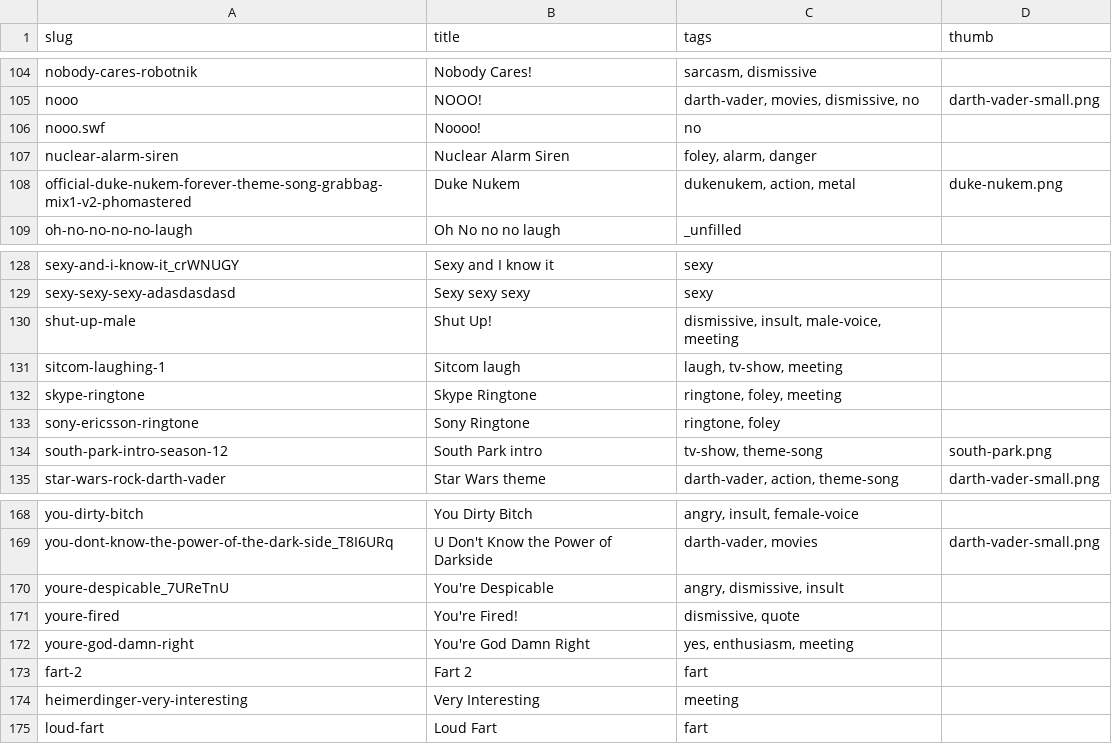
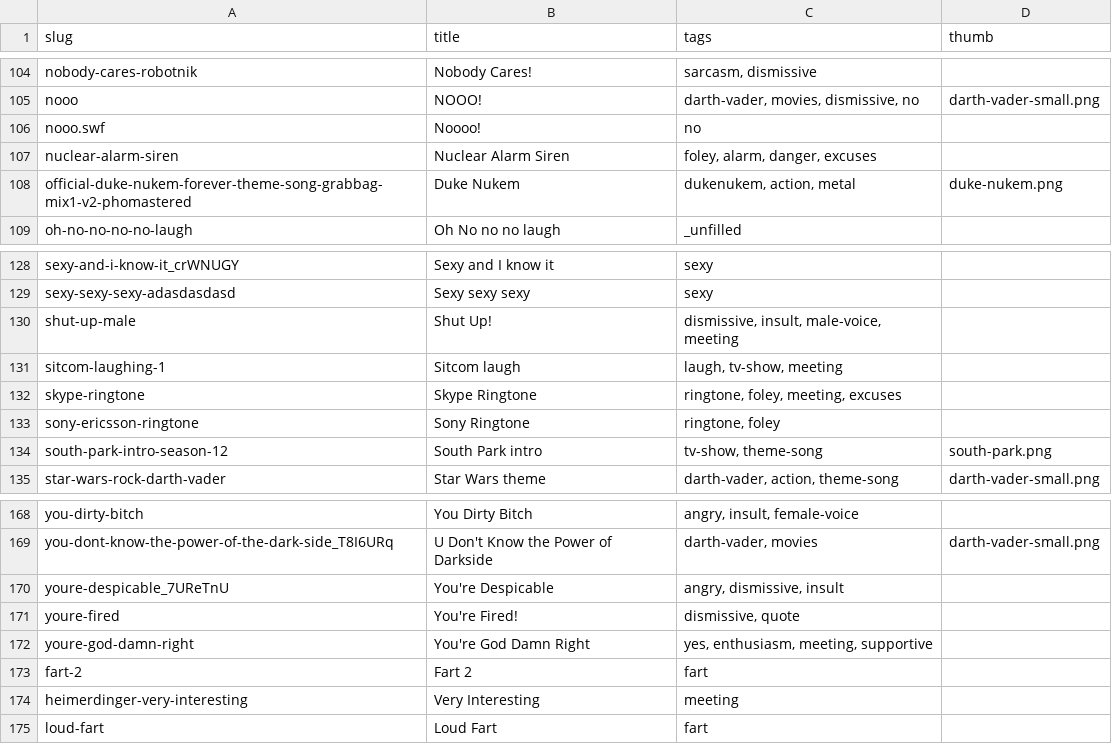
Before and after one commit to pax/pax.github.io, a CSV file: b01ng/audio/sounds.csv, drawn as a sheet; only a part is shown, gaps mark what is left out; the diff covers the shown part only.

```diff
--- a/b01ng/audio/sounds.csv
+++ b/b01ng/audio/sounds.csv
@@ -106,3 +106,3 @@ nooo,NOOO!,"darth-vader, movies, dismissive, no",darth-vader-small.png
 nooo.swf,Noooo!,no,
-nuclear-alarm-siren,Nuclear Alarm Siren,"foley, alarm, danger",
+nuclear-alarm-siren,Nuclear Alarm Siren,"foley, alarm, danger, excuses",
 official-duke-nukem-forever-theme-song-grabbag-mix1-v2-phomastered,Duke Nukem,"dukenukem, action, metal",duke-nukem.png
@@ -131,3 +131,3 @@ shut-up-male,Shut Up!,"dismissive, insult, male-voice, meeting",
 sitcom-laughing-1,Sitcom laugh,"laugh, tv-show, meeting",
-skype-ringtone,Skype Ringtone,"ringtone, foley, meeting",
+skype-ringtone,Skype Ringtone,"ringtone, foley, meeting, excuses",
 sony-ericsson-ringtone,Sony Ringtone,"ringtone, foley",
@@ -171,3 +171,3 @@ youre-despicable_7UReTnU,You're Despicable,"angry, dismissive, insult",
 youre-fired,You're Fired!,"dismissive, quote",
-youre-god-damn-right,You're God Damn Right,"yes, enthusiasm, meeting",
+youre-god-damn-right,You're God Damn Right,"yes, enthusiasm, meeting, supportive",
 fart-2,Fart 2,fart,
```
Also changed, not shown: 6 added rows and 7 edited cells elsewhere in this file, 12 other files.
